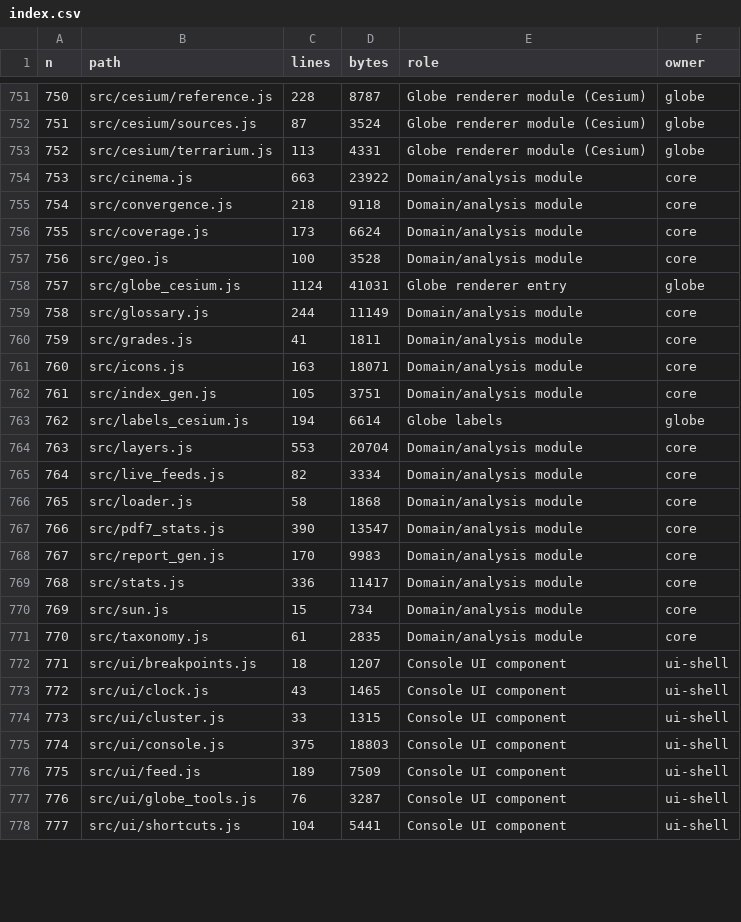
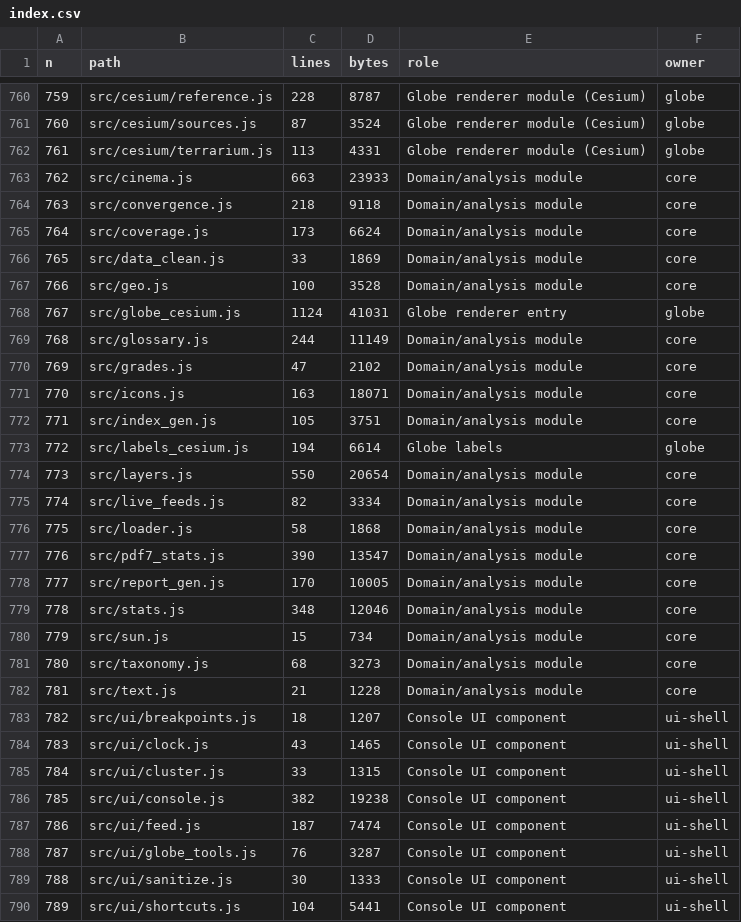
Before and after one commit to 0thernes/global-map-app, a CSV file: docs/audit/hardening/index.csv, drawn as a sheet; only a part is shown, gaps mark what is left out; addresses are those after the commit; the diff covers the shown part only; the diff names each change by its address in the sheet, - before the commit and + after, or states it on an @@ line.

```diff
--- a/docs/audit/hardening/index.csv
+++ b/docs/audit/hardening/index.csv
@@ column A (n) renumbered from row 15 down @@
-D763 (bytes): 23922
+D763 (bytes): 23933
+row 766: 765 | src/data_clean.js | 33 | 1869 | Domain/analysis module | core
-C770 (lines): 41
+C770 (lines): 47
-D770 (bytes): 1811
+D770 (bytes): 2102
-C774 (lines): 553
+C774 (lines): 550
-D774 (bytes): 20704
+D774 (bytes): 20654
-D778 (bytes): 9983
+D778 (bytes): 10005
-C779 (lines): 336
+C779 (lines): 348
-D779 (bytes): 11417
+D779 (bytes): 12046
-C781 (lines): 61
+C781 (lines): 68
-D781 (bytes): 2835
+D781 (bytes): 3273
+row 782: 781 | src/text.js | 21 | 1228 | Domain/analysis module | core
-C786 (lines): 375
+C786 (lines): 382
-D786 (bytes): 18803
+D786 (bytes): 19238
-C787 (lines): 189
+C787 (lines): 187
-D787 (bytes): 7509
+D787 (bytes): 7474
+row 789: 788 | src/ui/sanitize.js | 30 | 1333 | Console UI component | ui-shell
```
Also changed, not shown: 13 added rows and 72 edited cells elsewhere in this file, 15 other files.
